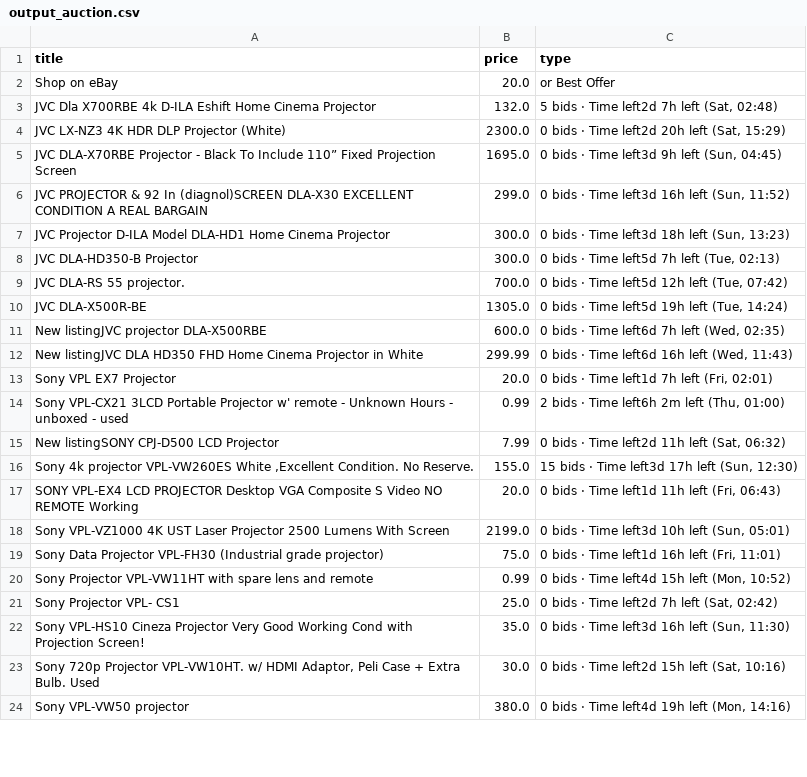
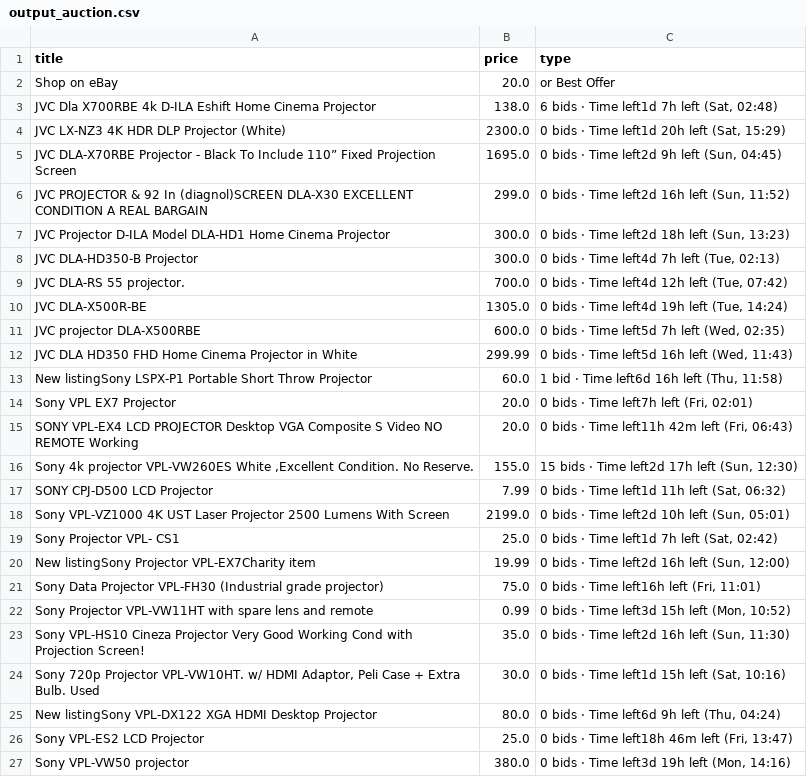
Before and after one commit to LFCottrell/Ebay_JVC, a CSV file: output_auction.csv, drawn as a sheet; only a part is shown; the diff covers the shown part only.

```diff
--- a/output_auction.csv
+++ b/output_auction.csv
@@ -2,23 +2,26 @@ title,price,type
 Shop on eBay,20.0,or Best Offer
-JVC Dla X700RBE 4k D-ILA Eshift Home Cinema Projector,132.0,"5 bids · Time left2d 7h left (Sat, 02:48)"
-JVC LX-NZ3 4K HDR DLP Projector (White),2300.0,"0 bids · Time left2d 20h left (Sat, 15:29)"
-JVC DLA-X70RBE Projector - Black To Include 110” Fixed Projection Screen,1695.0,"0 bids · Time left3d 9h left (Sun, 04:45)"
-JVC PROJECTOR & 92 In (diagnol)SCREEN DLA-X30 EXCELLENT CONDITION A REAL BARGAIN,299.0,"0 bids · Time left3d 16h left (Sun, 11:52)"
-JVC Projector D-ILA  Model DLA-HD1 Home Cinema Projector,300.0,"0 bids · Time left3d 18h left (Sun, 13:23)"
-JVC DLA-HD350-B Projector,300.0,"0 bids · Time left5d 7h left (Tue, 02:13)"
-JVC DLA-RS 55 projector.,700.0,"0 bids · Time left5d 12h left (Tue, 07:42)"
-JVC DLA-X500R-BE,1305.0,"0 bids · Time left5d 19h left (Tue, 14:24)"
-New listingJVC projector DLA-X500RBE,600.0,"0 bids · Time left6d 7h left (Wed, 02:35)"
-New listingJVC DLA HD350 FHD Home Cinema Projector in White,299.99,"0 bids · Time left6d 16h left (Wed, 11:43)"
-Sony VPL EX7 Projector,20.0,"0 bids · Time left1d 7h left (Fri, 02:01)"
-Sony VPL-CX21 3LCD Portable Projector w' remote - Unknown Hours - unboxed - used,0.99,"2 bids · Time left6h 2m left (Thu, 01:00)"
-New listingSONY CPJ-D500 LCD Projector,7.99,"0 bids · Time left2d 11h left (Sat, 06:32)"
-"Sony 4k projector VPL-VW260ES White ,Excellent Condition. No Reserve.",155.0,"15 bids · Time left3d 17h left (Sun, 12:30)"
-SONY VPL-EX4 LCD PROJECTOR Desktop VGA Composite S Video NO REMOTE Working,20.0,"0 bids · Time left1d 11h left (Fri, 06:43)"
-Sony VPL-VZ1000 4K UST Laser Projector 2500 Lumens With Screen,2199.0,"0 bids · Time left3d 10h left (Sun, 05:01)"
-Sony Data Projector VPL-FH30 (Industrial grade projector),75.0,"0 bids · Time left1d 16h left (Fri, 11:01)"
-Sony Projector VPL-VW11HT with spare lens and remote,0.99,"0 bids · Time left4d 15h left (Mon, 10:52)"
-Sony Projector VPL- CS1,25.0,"0 bids · Time left2d 7h left (Sat, 02:42)"
-Sony VPL-HS10 Cineza Projector Very Good Working Cond with Projection Screen!,35.0,"0 bids · Time left3d 16h left (Sun, 11:30)"
-"Sony 720p Projector VPL-VW10HT. w/ HDMI Adaptor, Peli Case + Extra Bulb. Used",30.0,"0 bids · Time left2d 15h left (Sat, 10:16)"
-Sony VPL-VW50  projector,380.0,"0 bids · Time left4d 19h left (Mon, 14:16)"
+JVC Dla X700RBE 4k D-ILA Eshift Home Cinema Projector,138.0,"6 bids · Time left1d 7h left (Sat, 02:48)"
+JVC LX-NZ3 4K HDR DLP Projector (White),2300.0,"0 bids · Time left1d 20h left (Sat, 15:29)"
+JVC DLA-X70RBE Projector - Black To Include 110” Fixed Projection Screen,1695.0,"0 bids · Time left2d 9h left (Sun, 04:45)"
+JVC PROJECTOR & 92 In (diagnol)SCREEN DLA-X30 EXCELLENT CONDITION A REAL BARGAIN,299.0,"0 bids · Time left2d 16h left (Sun, 11:52)"
+JVC Projector D-ILA  Model DLA-HD1 Home Cinema Projector,300.0,"0 bids · Time left2d 18h left (Sun, 13:23)"
+JVC DLA-HD350-B Projector,300.0,"0 bids · Time left4d 7h left (Tue, 02:13)"
+JVC DLA-RS 55 projector.,700.0,"0 bids · Time left4d 12h left (Tue, 07:42)"
+JVC DLA-X500R-BE,1305.0,"0 bids · Time left4d 19h left (Tue, 14:24)"
+JVC projector DLA-X500RBE,600.0,"0 bids · Time left5d 7h left (Wed, 02:35)"
+JVC DLA HD350 FHD Home Cinema Projector in White,299.99,"0 bids · Time left5d 16h left (Wed, 11:43)"
+New listingSony LSPX-P1 Portable Short Throw Projector,60.0,"1 bid · Time left6d 16h left (Thu, 11:58)"
+Sony VPL EX7 Projector,20.0,"0 bids · Time left7h left (Fri, 02:01)"
+SONY VPL-EX4 LCD PROJECTOR Desktop VGA Composite S Video NO REMOTE Working,20.0,"0 bids · Time left11h 42m left (Fri, 06:43)"
+"Sony 4k projector VPL-VW260ES White ,Excellent Condition. No Reserve.",155.0,"15 bids · Time left2d 17h left (Sun, 12:30)"
+SONY CPJ-D500 LCD Projector,7.99,"0 bids · Time left1d 11h left (Sat, 06:32)"
+Sony VPL-VZ1000 4K UST Laser Projector 2500 Lumens With Screen,2199.0,"0 bids · Time left2d 10h left (Sun, 05:01)"
+Sony Projector VPL- CS1,25.0,"0 bids · Time left1d 7h left (Sat, 02:42)"
+New listingSony Projector VPL-EX7Charity item,19.99,"0 bids · Time left2d 16h left (Sun, 12:00)"
+Sony Data Projector VPL-FH30 (Industrial grade projector),75.0,"0 bids · Time left16h left (Fri, 11:01)"
+Sony Projector VPL-VW11HT with spare lens and remote,0.99,"0 bids · Time left3d 15h left (Mon, 10:52)"
+Sony VPL-HS10 Cineza Projector Very Good Working Cond with Projection Screen!,35.0,"0 bids · Time left2d 16h left (Sun, 11:30)"
+"Sony 720p Projector VPL-VW10HT. w/ HDMI Adaptor, Peli Case + Extra Bulb. Used",30.0,"0 bids · Time left1d 15h left (Sat, 10:16)"
+New listingSony VPL-DX122 XGA HDMI  Desktop Projector,80.0,"0 bids · Time left6d 9h left (Thu, 04:24)"
+Sony VPL-ES2 LCD Projector,25.0,"0 bids · Time left18h 46m left (Fri, 13:47)"
+Sony VPL-VW50  projector,380.0,"0 bids · Time left3d 19h left (Mon, 14:16)"
```
Also changed, not shown: 2 added rows, 3 removed rows and 15 edited cells elsewhere in this file, new_df.csv, old_df.csv, 1 other file.
